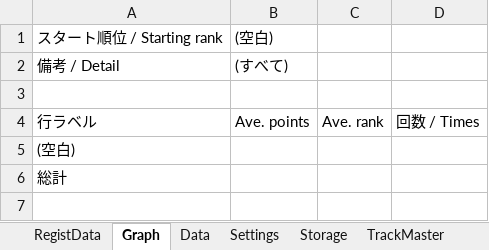
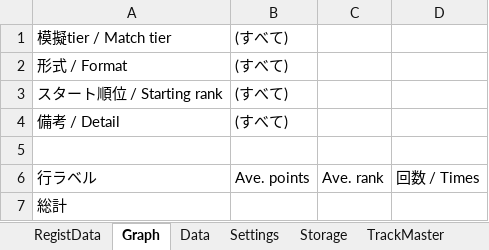
Before and after one commit to usui324/MK8DX_track_db_02, an Excel workbook: trackDB.xlsm, sheet Graph, drawn as a sheet; values as stored, in another font and other column widths than the file's, no borders; charts and pictures not drawn; removed rows and columns are numbered as before the commit, all else as after; the diff names each change by its address in the sheet, - before the commit and + after, or states it on an @@ line.

```diff
--- a/trackDB.xlsm (sheet Graph)
+++ b/trackDB.xlsm (sheet Graph)
+row 1: 模擬tier / Match tier | (すべて)
+row 2: 形式 / Format | (すべて)
-B3: (空白)
+B3: (すべて)
-row 5: (空白)
```
Also changed, not shown: sheet Settings, hidden cells, charts or pictures, 2 other files.
